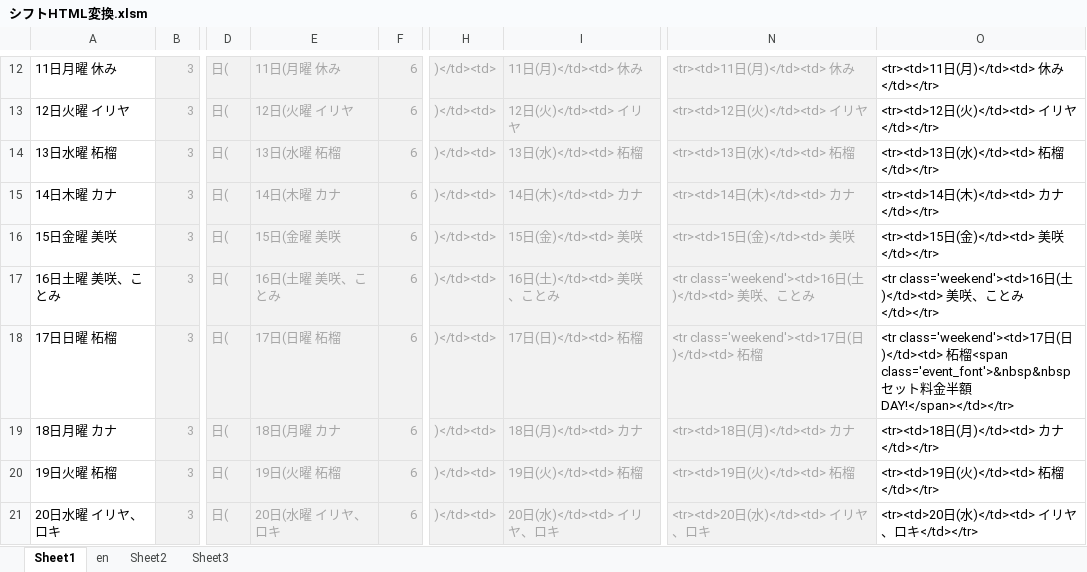
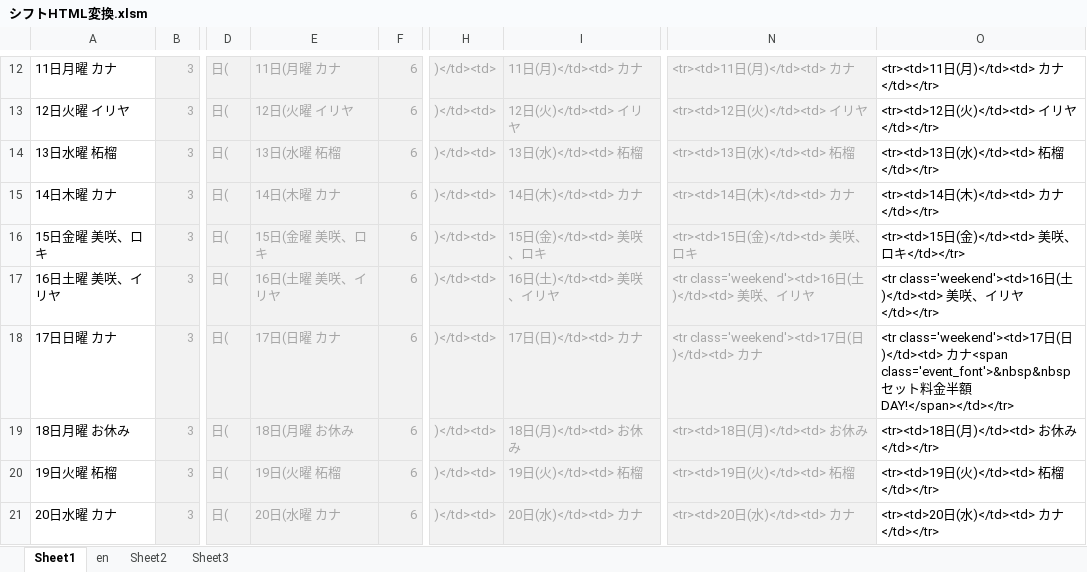
Before and after one commit to yuichiroyamaji/br_website, an Excel workbook: シフトHTML変換.xlsm, sheet Sheet1, drawn as a sheet; only a part is shown, gaps mark what is left out; values as stored, in another font and other column widths than the file's, no borders; the diff covers the shown part only; the diff names each change by its address in the sheet, - before the commit and + after, or states it on an @@ line.

```diff
--- a/シフトHTML変換.xlsm (sheet Sheet1)
+++ b/シフトHTML変換.xlsm (sheet Sheet1)
-A12: 11日月曜 休み
+A12: 11日月曜 カナ
-E12: 11日(月曜 休み
+E12: 11日(月曜 カナ
-I12: 11日(月)</td><td> 休み
+I12: 11日(月)</td><td> カナ
-N12: <tr><td>11日(月)</td><td> 休み
+N12: <tr><td>11日(月)</td><td> カナ
-O12: <tr><td>11日(月)</td><td> 休み</td></tr>
+O12: <tr><td>11日(月)</td><td> カナ</td></tr>
-A16: 15日金曜 美咲
+A16: 15日金曜 美咲、ロキ
-E16: 15日(金曜 美咲
+E16: 15日(金曜 美咲、ロキ
-I16: 15日(金)</td><td> 美咲
+I16: 15日(金)</td><td> 美咲、ロキ
-N16: <tr><td>15日(金)</td><td> 美咲
+N16: <tr><td>15日(金)</td><td> 美咲、ロキ
-O16: <tr><td>15日(金)</td><td> 美咲</td></tr>
+O16: <tr><td>15日(金)</td><td> 美咲、ロキ</td></tr>
-A17: 16日土曜 美咲、ことみ
+A17: 16日土曜 美咲、イリヤ
-E17: 16日(土曜 美咲、ことみ
+E17: 16日(土曜 美咲、イリヤ
-I17: 16日(土)</td><td> 美咲、ことみ
+I17: 16日(土)</td><td> 美咲、イリヤ
-N17: …咲、ことみ
+N17: …咲、イリヤ
-O17: …咲、ことみ</td></tr>
+O17: …咲、イリヤ</td></tr>
-A18: 17日日曜 柘榴
+A18: 17日日曜 カナ
-E18: 17日(日曜 柘榴
+E18: 17日(日曜 カナ
-I18: 17日(日)</td><td> 柘榴
+I18: 17日(日)</td><td> カナ
-N18: <tr class='weekend'><td>17日(日)</td><td> 柘榴
+N18: <tr class='weekend'><td>17日(日)</td><td> カナ
-O18: …日)</td><td> 柘榴<span class='event_font'>&nbsp&nbsp…
+O18: …日)</td><td> カナ<span class='event_font'>&nbsp&nbsp…
-A19: 18日月曜 カナ
+A19: 18日月曜 お休み
-E19: 18日(月曜 カナ
+E19: 18日(月曜 お休み
-I19: 18日(月)</td><td> カナ
+I19: 18日(月)</td><td> お休み
-N19: <tr><td>18日(月)</td><td> カナ
+N19: <tr><td>18日(月)</td><td> お休み
-O19: <tr><td>18日(月)</td><td> カナ</td></tr>
+O19: <tr><td>18日(月)</td><td> お休み</td></tr>
-A21: 20日水曜 イリヤ、ロキ
+A21: 20日水曜 カナ
-E21: 20日(水曜 イリヤ、ロキ
+E21: 20日(水曜 カナ
-I21: 20日(水)</td><td> イリヤ、ロキ
+I21: 20日(水)</td><td> カナ
-N21: <tr><td>20日(水)</td><td> イリヤ、ロキ
+N21: <tr><td>20日(水)</td><td> カナ
-O21: <tr><td>20日(水)</td><td> イリヤ、ロキ</td></tr>
+O21: <tr><td>20日(水)</td><td> カナ</td></tr>
```
Also changed, not shown: 1 added row and 77 edited cells elsewhere in this sheet, 1 other file.
